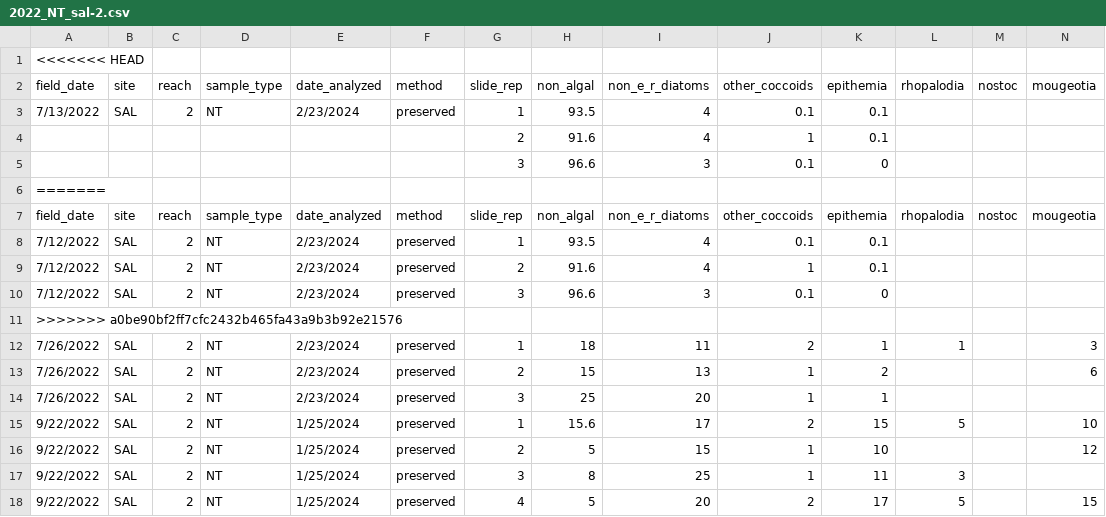
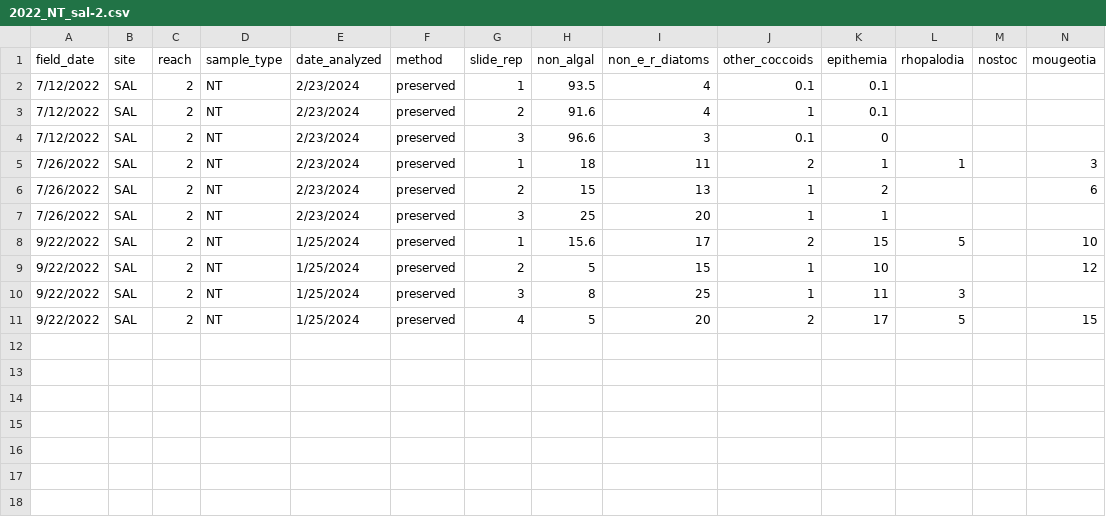
Before and after one commit to jzabrecky/ATX-community-norcal, a CSV file: data/morphological/raw/2022_NT_sal-2.csv, drawn as a sheet; only a part is shown; rows hold the shown columns only; the diff names each change by its address in the sheet, - before the commit and + after, or states it on an @@ line.

Commit message:
fixing merge error

```diff
--- a/data/morphological/raw/2022_NT_sal-2.csv
+++ b/data/morphological/raw/2022_NT_sal-2.csv
-row 1: <<<<<<< HEAD
-row 3: 7/13/2022 | SAL | 2 | NT | 2/23/2024 | preserved | 1 | 93.5 | 4 | 0.1 | 0.1
-row 4:  |  |  |  |  |  | 2 | 91.6 | 4 | 1 | 0.1
-row 5:  |  |  |  |  |  | 3 | 96.6 | 3 | 0.1 | 0
-row 6: =======
-row 7: field_date | site | reach | sample_type | date_analyzed | method | slide_rep | non_algal | non_e_r_diatoms | other_coccoids | epithemia | rhopalodia | nostoc | mougeotia
-row 11: >>>>>>> a0be90bf2ff7cfc2432b465fa43a9b3b92e21576
```
